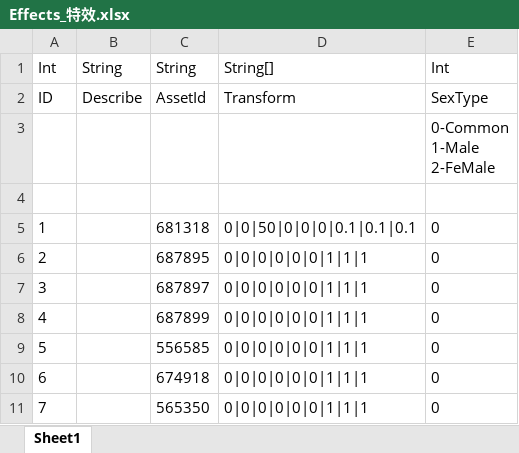
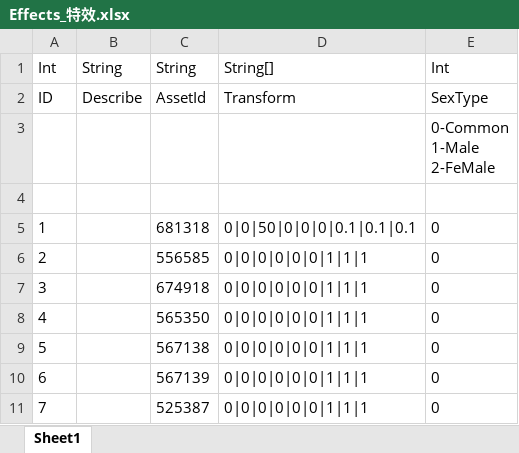
Before and after one commit to HKZUNITY/wolf, an Excel workbook: wolf/Excel/Effects_特效.xlsx, sheet Sheet1, drawn as a sheet; only a part is shown; the shorter side is filled out with more unchanged rows; values as stored, in another font and other column widths than the file's, no borders; removed rows and columns are numbered as before the commit, all else as after; the diff names each change by its address in the sheet, - before the commit and + after, or states it on an @@ line.

```diff
--- a/wolf/Excel/Effects_特效.xlsx (sheet Sheet1)
+++ b/wolf/Excel/Effects_特效.xlsx (sheet Sheet1)
-row 6: 2 |  | 687895 | 0|0|0|0|0|0|1|1|1 | 0
-row 7: 3 |  | 687897 | 0|0|0|0|0|0|1|1|1 | 0
-row 8: 4 |  | 687899 | 0|0|0|0|0|0|1|1|1 | 0
@@ column A renumbered from row 6 down @@
```
Also changed, not shown: 23 other files.
